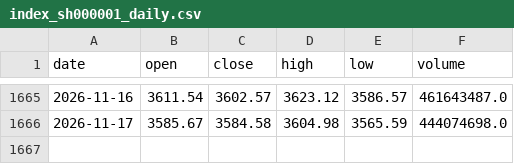
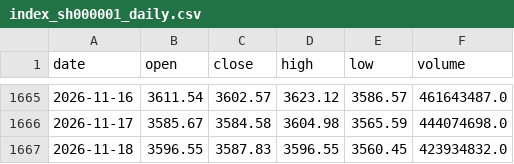
Before and after one commit to CindyNNN/amv-research-clock, a CSV file: data/backtests/amv_index_gate/index_sh000001_daily.csv, drawn as a sheet; only a part is shown, gaps mark what is left out; the diff names each change by its address in the sheet, - before the commit and + after, or states it on an @@ line.

```diff
--- a/data/backtests/amv_index_gate/index_sh000001_daily.csv
+++ b/data/backtests/amv_index_gate/index_sh000001_daily.csv
+row 1667: 2026-11-18 | 3596.55 | 3587.83 | 3596.55 | 3560.45 | 423934832.0
```
Also changed, not shown: data/backtests/amv_index_gate/index_sz399001_daily.csv, data/backtests/amv_index_gate/index_sz399006_daily.csv, 23 other files.
